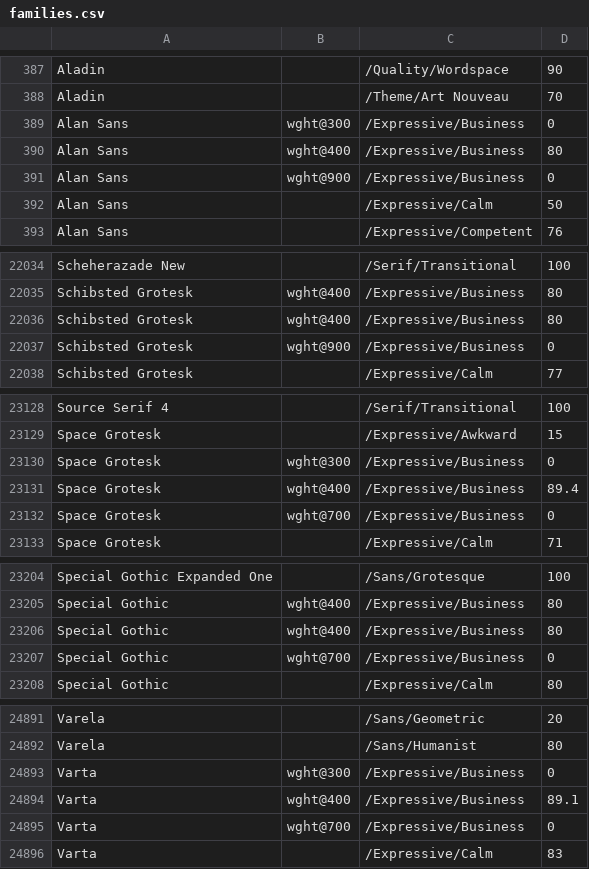
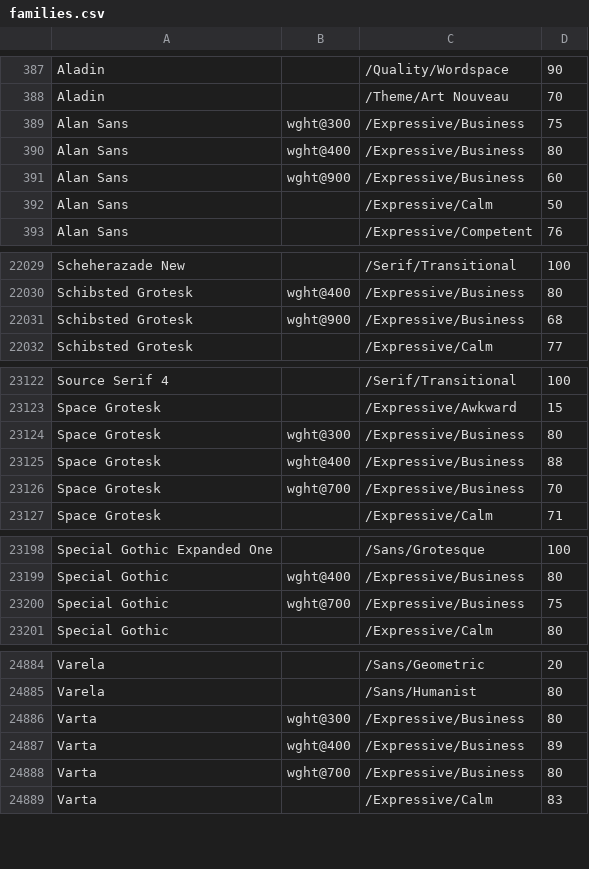
Before and after one commit to google/fonts, a CSV file: tags/all/families.csv, drawn as a sheet; only a part is shown, gaps mark what is left out; the diff covers the shown part only.

Commit message:
Update families.csv Business VF tagging in progress

```diff
--- a/tags/all/families.csv
+++ b/tags/all/families.csv
@@ -388,5 +388,5 @@ Aladin,,/Quality/Wordspace,90
 Aladin,,/Theme/Art Nouveau,70
-Alan Sans,wght@300,/Expressive/Business,0
+Alan Sans,wght@300,/Expressive/Business,75
 Alan Sans,wght@400,/Expressive/Business,80
-Alan Sans,wght@900,/Expressive/Business,0
+Alan Sans,wght@900,/Expressive/Business,60
 Alan Sans,,/Expressive/Calm,50
@@ -22035,4 +22030,3 @@ Scheherazade New,,/Serif/Transitional,100
 Schibsted Grotesk,wght@400,/Expressive/Business,80
-Schibsted Grotesk,wght@400,/Expressive/Business,80
-Schibsted Grotesk,wght@900,/Expressive/Business,0
+Schibsted Grotesk,wght@900,/Expressive/Business,68
 Schibsted Grotesk,,/Expressive/Calm,77
@@ -23129,5 +23123,5 @@ Source Serif 4,,/Serif/Transitional,100
 Space Grotesk,,/Expressive/Awkward,15
-Space Grotesk,wght@300,/Expressive/Business,0
-Space Grotesk,wght@400,/Expressive/Business,89.4
-Space Grotesk,wght@700,/Expressive/Business,0
+Space Grotesk,wght@300,/Expressive/Business,80
+Space Grotesk,wght@400,/Expressive/Business,88
+Space Grotesk,wght@700,/Expressive/Business,70
 Space Grotesk,,/Expressive/Calm,71
@@ -23205,4 +23199,3 @@ Special Gothic Expanded One,,/Sans/Grotesque,100
 Special Gothic,wght@400,/Expressive/Business,80
-Special Gothic,wght@400,/Expressive/Business,80
-Special Gothic,wght@700,/Expressive/Business,0
+Special Gothic,wght@700,/Expressive/Business,75
 Special Gothic,,/Expressive/Calm,80
@@ -24892,5 +24885,5 @@ Varela,,/Sans/Geometric,20
 Varela,,/Sans/Humanist,80
-Varta,wght@300,/Expressive/Business,0
-Varta,wght@400,/Expressive/Business,89.1
-Varta,wght@700,/Expressive/Business,0
+Varta,wght@300,/Expressive/Business,80
+Varta,wght@400,/Expressive/Business,89
+Varta,wght@700,/Expressive/Business,80
 Varta,,/Expressive/Calm,83
```
Also changed, not shown: 5 removed rows and 110 edited cells elsewhere in this file.
